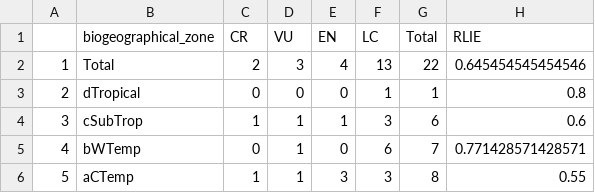
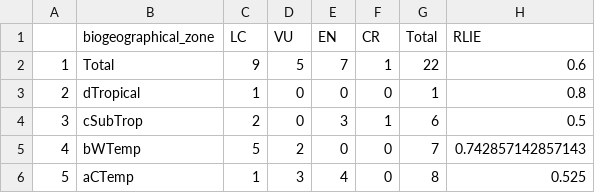
Before and after one commit to askowno/RLE_est, a CSV file: outputs/rle18_est_sum_count.csv, drawn as a sheet.

```diff
--- a/outputs/rle18_est_sum_count.csv
+++ b/outputs/rle18_est_sum_count.csv
@@ -1,6 +1,6 @@
-"","biogeographical_zone","CR","VU","EN","LC","Total","RLIE"
-"1","Total",2,3,4,13,22,0.645454545454546
-"2","dTropical",0,0,0,1,1,0.8
-"3","cSubTrop",1,1,1,3,6,0.6
-"4","bWTemp",0,1,0,6,7,0.771428571428571
-"5","aCTemp",1,1,3,3,8,0.55
+"","biogeographical_zone","LC","VU","EN","CR","Total","RLIE"
+"1","Total",9,5,7,1,22,0.6
+"2","dTropical",1,0,0,0,1,0.8
+"3","cSubTrop",2,0,3,1,6,0.5
+"4","bWTemp",5,2,0,0,7,0.742857142857143
+"5","aCTemp",1,3,4,0,8,0.525
```
Also changed, not shown: outputs/rle24_est_sum_ext.csv, outputs/rle_est_metrics_per_type.csv, 6 other files.
